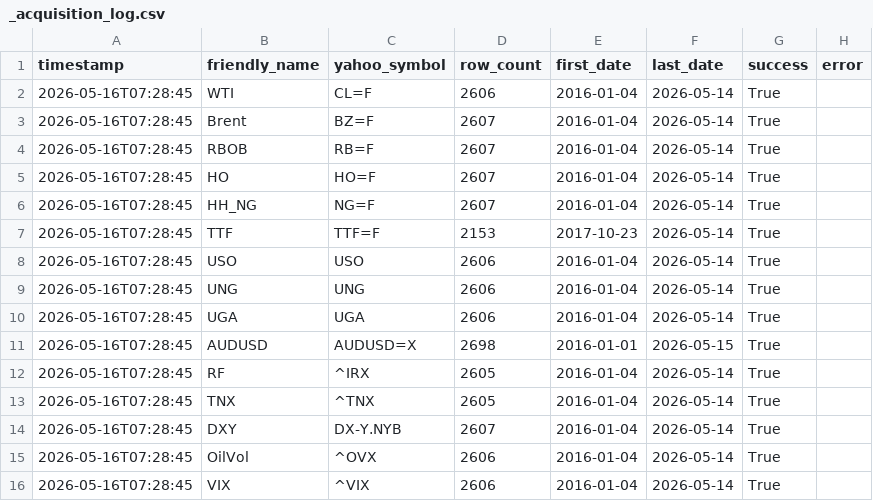
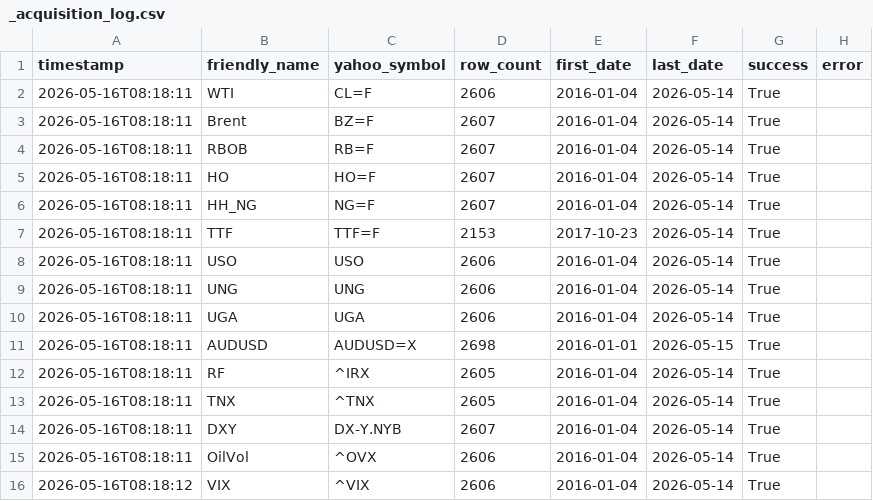
Before and after one commit to bryantchendra/Time-Series-Forecasting, a CSV file: data/raw/_acquisition_log.csv, drawn as a sheet.

```diff
--- a/data/raw/_acquisition_log.csv
+++ b/data/raw/_acquisition_log.csv
@@ -1,16 +1,16 @@
 timestamp,friendly_name,yahoo_symbol,row_count,first_date,last_date,success,error
-2026-05-16T07:28:45,WTI,CL=F,2606,2016-01-04,2026-05-14,True,
-2026-05-16T07:28:45,Brent,BZ=F,2607,2016-01-04,2026-05-14,True,
-2026-05-16T07:28:45,RBOB,RB=F,2607,2016-01-04,2026-05-14,True,
-2026-05-16T07:28:45,HO,HO=F,2607,2016-01-04,2026-05-14,True,
-2026-05-16T07:28:45,HH_NG,NG=F,2607,2016-01-04,2026-05-14,True,
-2026-05-16T07:28:45,TTF,TTF=F,2153,2017-10-23,2026-05-14,True,
-2026-05-16T07:28:45,USO,USO,2606,2016-01-04,2026-05-14,True,
-2026-05-16T07:28:45,UNG,UNG,2606,2016-01-04,2026-05-14,True,
-2026-05-16T07:28:45,UGA,UGA,2606,2016-01-04,2026-05-14,True,
-2026-05-16T07:28:45,AUDUSD,AUDUSD=X,2698,2016-01-01,2026-05-15,True,
-2026-05-16T07:28:45,RF,^IRX,2605,2016-01-04,2026-05-14,True,
-2026-05-16T07:28:45,TNX,^TNX,2605,2016-01-04,2026-05-14,True,
-2026-05-16T07:28:45,DXY,DX-Y.NYB,2607,2016-01-04,2026-05-14,True,
-2026-05-16T07:28:45,OilVol,^OVX,2606,2016-01-04,2026-05-14,True,
-2026-05-16T07:28:45,VIX,^VIX,2606,2016-01-04,2026-05-14,True,
+2026-05-16T08:18:11,WTI,CL=F,2606,2016-01-04,2026-05-14,True,
+2026-05-16T08:18:11,Brent,BZ=F,2607,2016-01-04,2026-05-14,True,
+2026-05-16T08:18:11,RBOB,RB=F,2607,2016-01-04,2026-05-14,True,
+2026-05-16T08:18:11,HO,HO=F,2607,2016-01-04,2026-05-14,True,
+2026-05-16T08:18:11,HH_NG,NG=F,2607,2016-01-04,2026-05-14,True,
+2026-05-16T08:18:11,TTF,TTF=F,2153,2017-10-23,2026-05-14,True,
+2026-05-16T08:18:11,USO,USO,2606,2016-01-04,2026-05-14,True,
+2026-05-16T08:18:11,UNG,UNG,2606,2016-01-04,2026-05-14,True,
+2026-05-16T08:18:11,UGA,UGA,2606,2016-01-04,2026-05-14,True,
+2026-05-16T08:18:11,AUDUSD,AUDUSD=X,2698,2016-01-01,2026-05-15,True,
+2026-05-16T08:18:11,RF,^IRX,2605,2016-01-04,2026-05-14,True,
+2026-05-16T08:18:11,TNX,^TNX,2605,2016-01-04,2026-05-14,True,
+2026-05-16T08:18:11,DXY,DX-Y.NYB,2607,2016-01-04,2026-05-14,True,
+2026-05-16T08:18:11,OilVol,^OVX,2606,2016-01-04,2026-05-14,True,
+2026-05-16T08:18:12,VIX,^VIX,2606,2016-01-04,2026-05-14,True,
```
Also changed, not shown: data/processed/prices.csv, data/processed/summary.csv, 3 other files.
